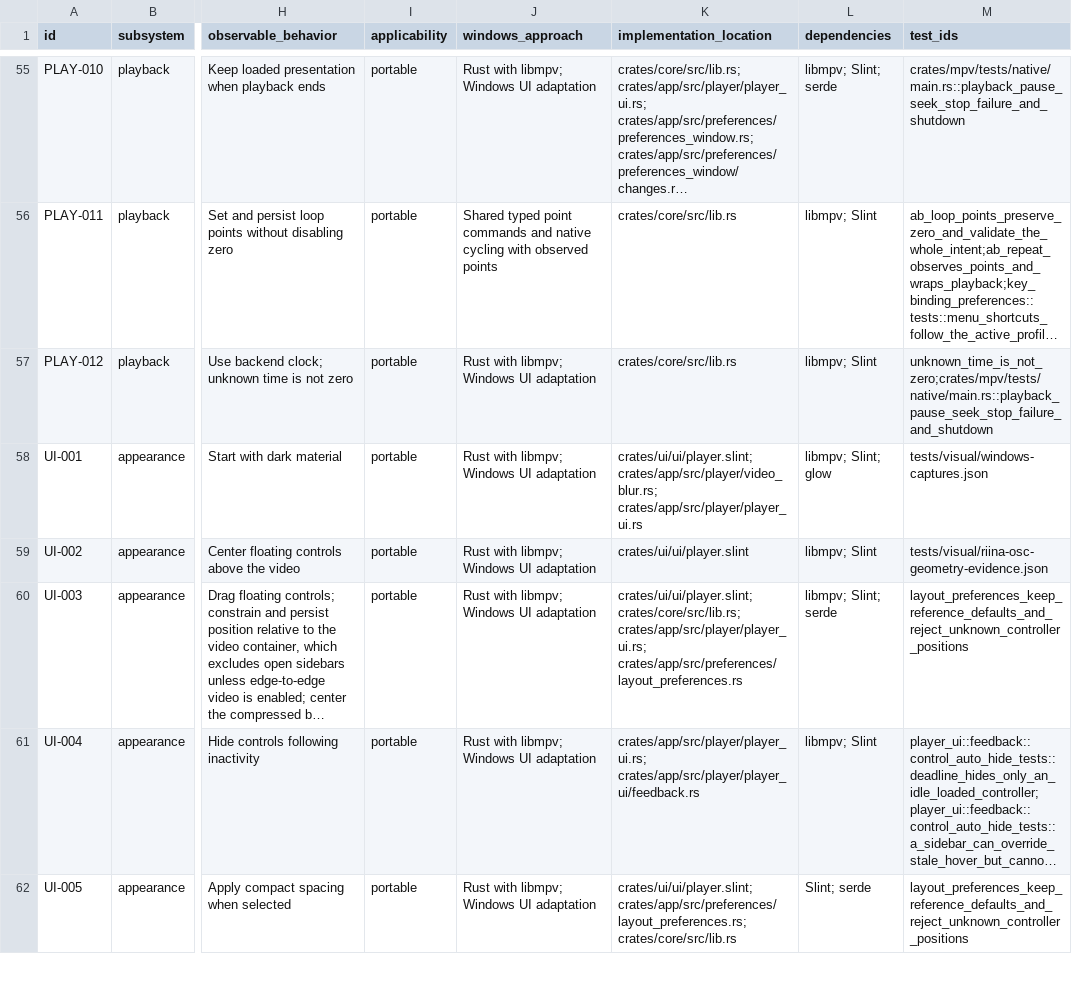
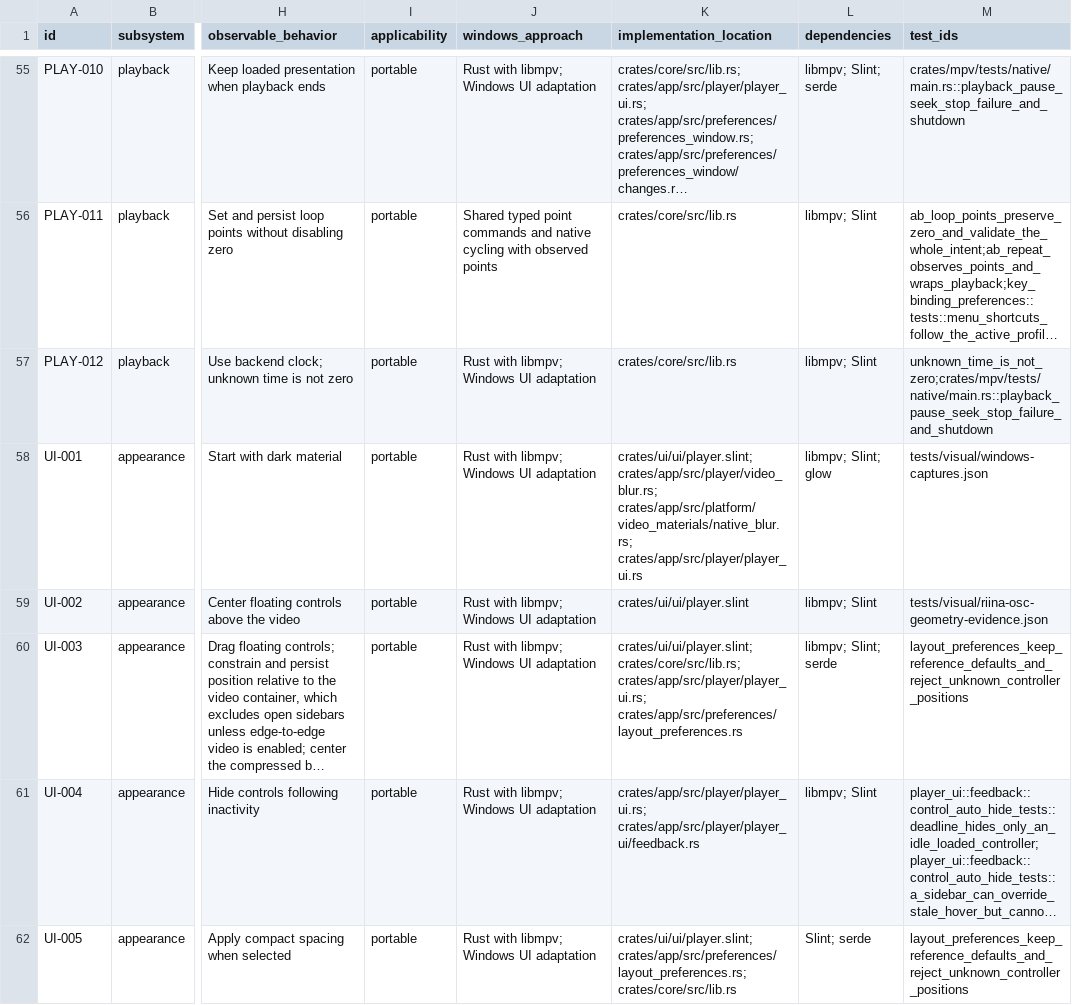
Before and after one commit to deminden/riina, a CSV file: docs/parity.csv, drawn as a sheet; only a part is shown, gaps mark what is left out; long unchanged cells end in …; the diff covers the shown part only; the diff names each change by its address in the sheet, - before the commit and + after, or states it on an @@ line.

Commit message:
Own native acrylic transforms and sampling in the Windows adapter

```diff
--- a/docs/parity.csv
+++ b/docs/parity.csv
-K58 (implementation_location): crates/ui/ui/player.slint; crates/app/src/player/video_blur.rs; crates/app/src/player/player_ui.rs
+K58 (implementation_location): crates/ui/ui/player.slint; crates/app/src/player/video_blur.rs; crates/app/src/platform/video_materials/native_blur.rs; crates/app/src/player/player_ui.rs
```
Also changed, not shown: 1 edited cell elsewhere in this file, 4 other files.
